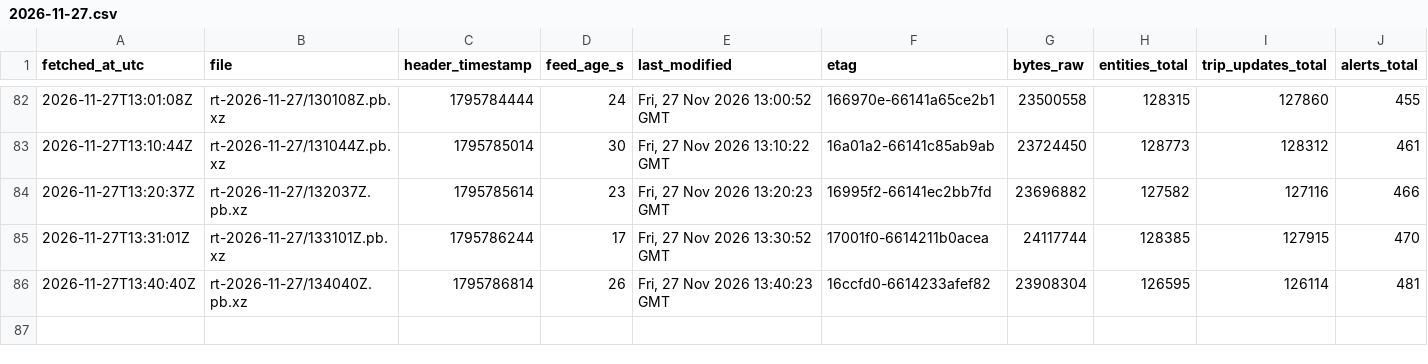
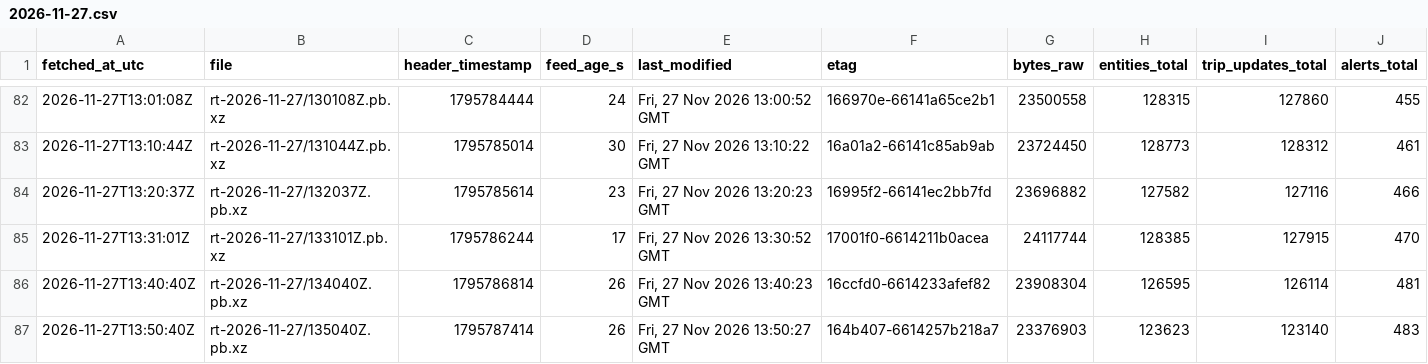
Before and after one commit to FabianGlueck/gtfs-rt-recorder, a CSV file: data/index/2026-11-27.csv, drawn as a sheet; only a part is shown, gaps mark what is left out; rows hold the shown columns only; the diff names each change by its address in the sheet, - before the commit and + after, or states it on an @@ line.

```diff
--- a/data/index/2026-11-27.csv
+++ b/data/index/2026-11-27.csv
+row 87: 2026-11-27T13:50:40Z | rt-2026-11-27/135040Z.pb.xz | 1795787414 | 26 | Fri, 27 Nov 2026 13:50:27 GMT | 164b407-6614257b218a7 | 23376903 | 123623 | 123140 | 483
```
